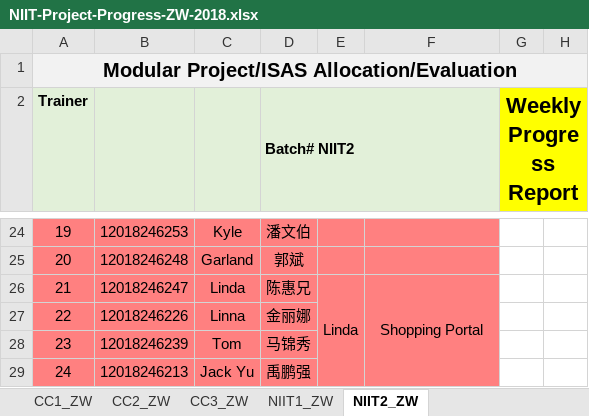
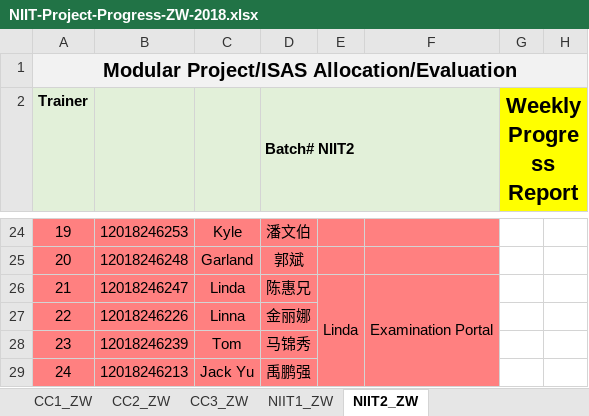
Before and after one commit to niit-nxu/Sept-2020---Jan-2021, an Excel workbook: Grade 2018/ProjectAssignmentProgress/NIIT-Project-Progress-ZW-2018.xlsx, sheet NIIT2_ZW, drawn as a sheet; only a part is shown, gaps mark what is left out; values as stored, in another font and other column widths than the file's, no borders; the diff names each change by its address in the sheet, - before the commit and + after, or states it on an @@ line.

Commit message:
Xufan 2018_proj_alter

```diff
--- a/Grade 2018/ProjectAssignmentProgress/NIIT-Project-Progress-ZW-2018.xlsx (sheet NIIT2_ZW)
+++ b/Grade 2018/ProjectAssignmentProgress/NIIT-Project-Progress-ZW-2018.xlsx (sheet NIIT2_ZW)
-F26: Shopping Portal
+F26: Examination Portal
```
